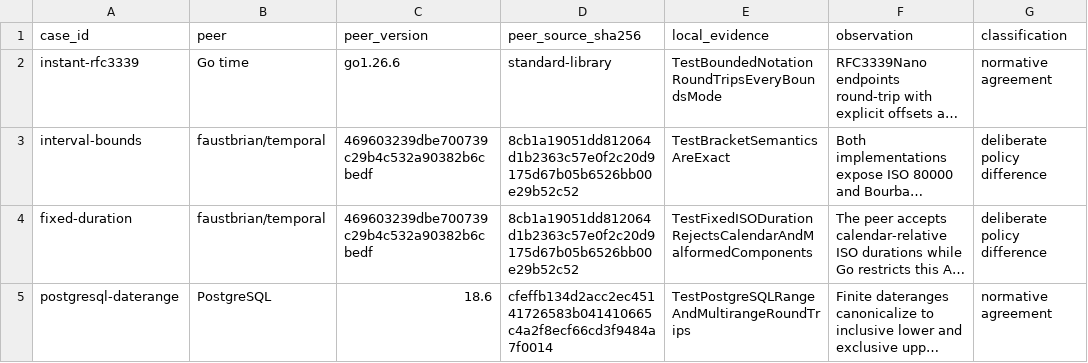
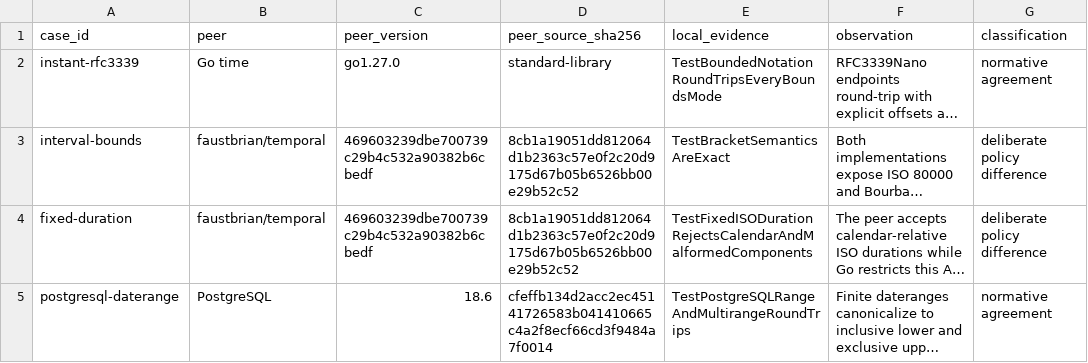
Before and after one commit to faustbrian/go-temporal, a TSV file: specification/interoperability.tsv, drawn as a sheet; long unchanged cells end in …; the diff names each change by its address in the sheet, - before the commit and + after, or states it on an @@ line.

```diff
--- a/specification/interoperability.tsv
+++ b/specification/interoperability.tsv
-C2 (peer_version): go1.26.6
+C2 (peer_version): go1.27.0
```
Also changed, not shown: 8 other files.
